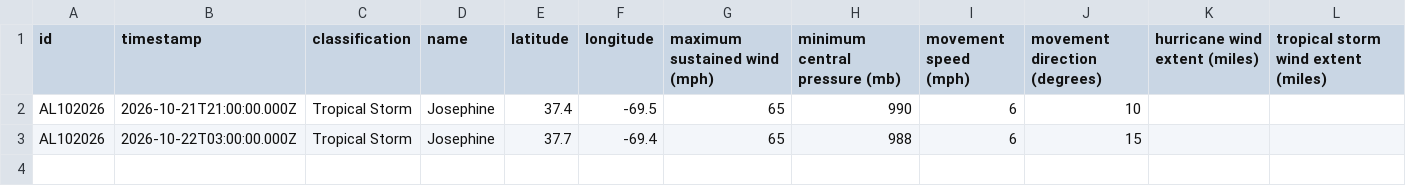
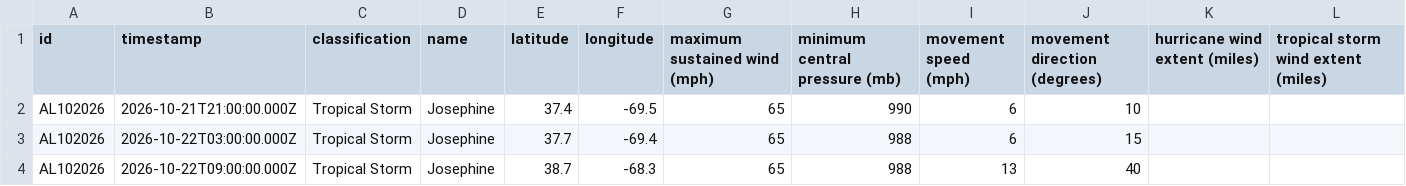
Before and after one commit to mgwalker/atlantic-hurricanes, a CSV file: data/csv/AL102026.csv, drawn as a sheet.

```diff
--- a/data/csv/AL102026.csv
+++ b/data/csv/AL102026.csv
@@ -3 +3,2 @@ AL102026,2026-10-21T21:00:00.000Z,Tropical Storm,Josephine,37.4,-69.5,65,990,6,1
 AL102026,2026-10-22T03:00:00.000Z,Tropical Storm,Josephine,37.7,-69.4,65,988,6,15,,
+AL102026,2026-10-22T09:00:00.000Z,Tropical Storm,Josephine,38.7,-68.3,65,988,13,40,,
```
Also changed, not shown: 7 other files.
